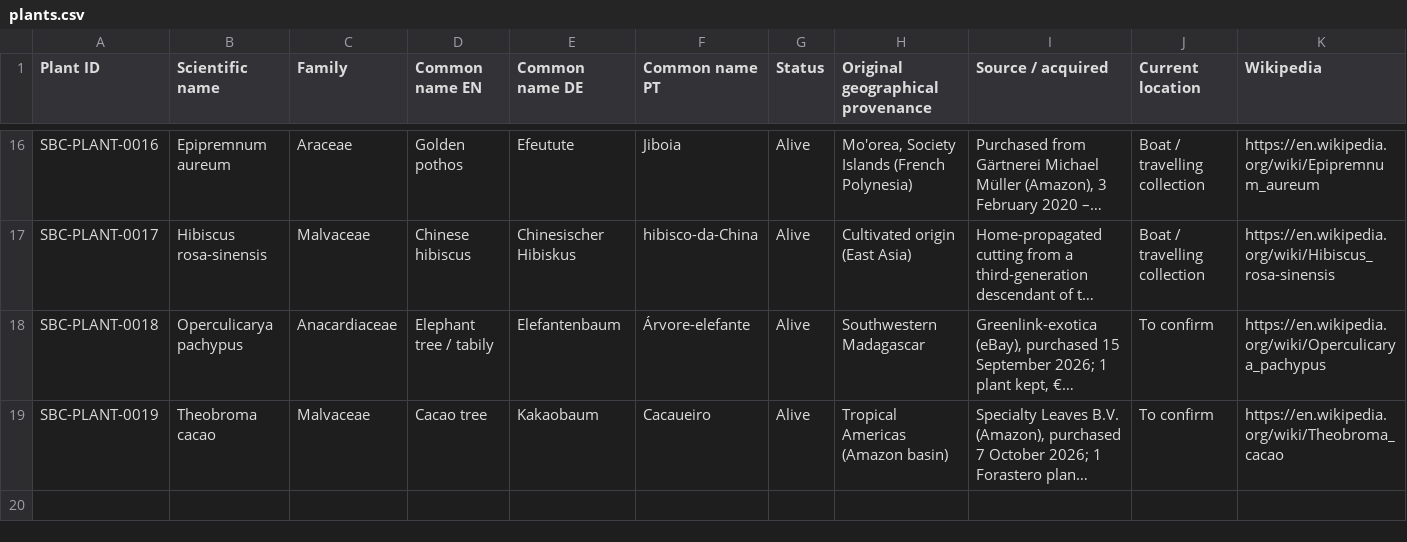
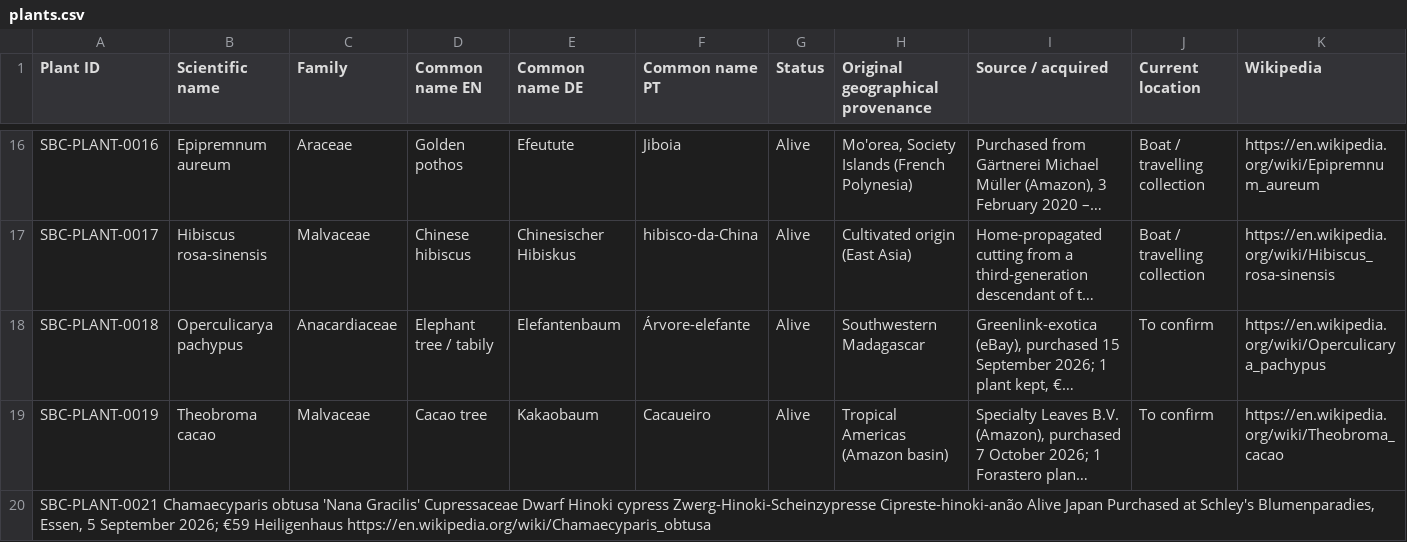
Before and after one commit to Driftwoodye/Driftwood-Garden, a CSV file: plants.csv, drawn as a sheet; only a part is shown, gaps mark what is left out; long unchanged cells end in …; the diff names each change by its address in the sheet, - before the commit and + after, or states it on an @@ line.

```diff
--- a/plants.csv
+++ b/plants.csv
+row 20: SBC-PLANT-0021 Chamaecyparis obtusa 'Nana Gracilis' Cupressaceae Dwarf Hinoki cypress Zwerg-Hinoki-Scheinzypresse Cipreste-hinoki-anão Alive Japan Purchased at Schley's Blumenparadies, Essen, 5 September 2026; €59 Heiligenhaus https://en.wikipedia.org/wiki/Chamaecyparis_obtusa
```
